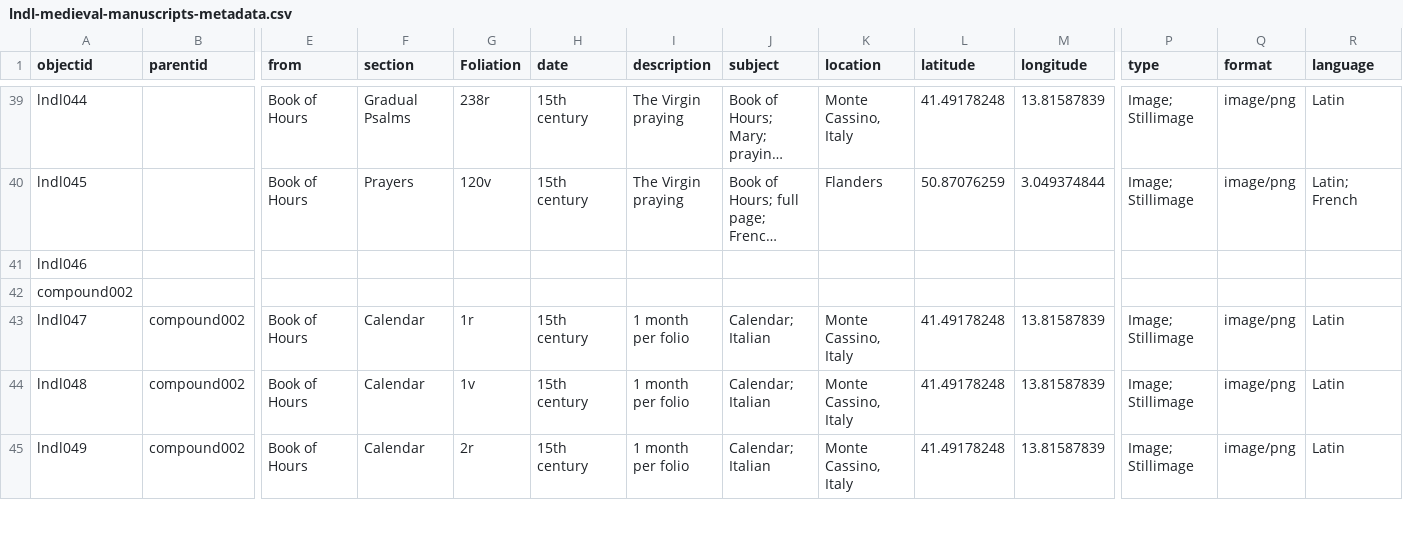
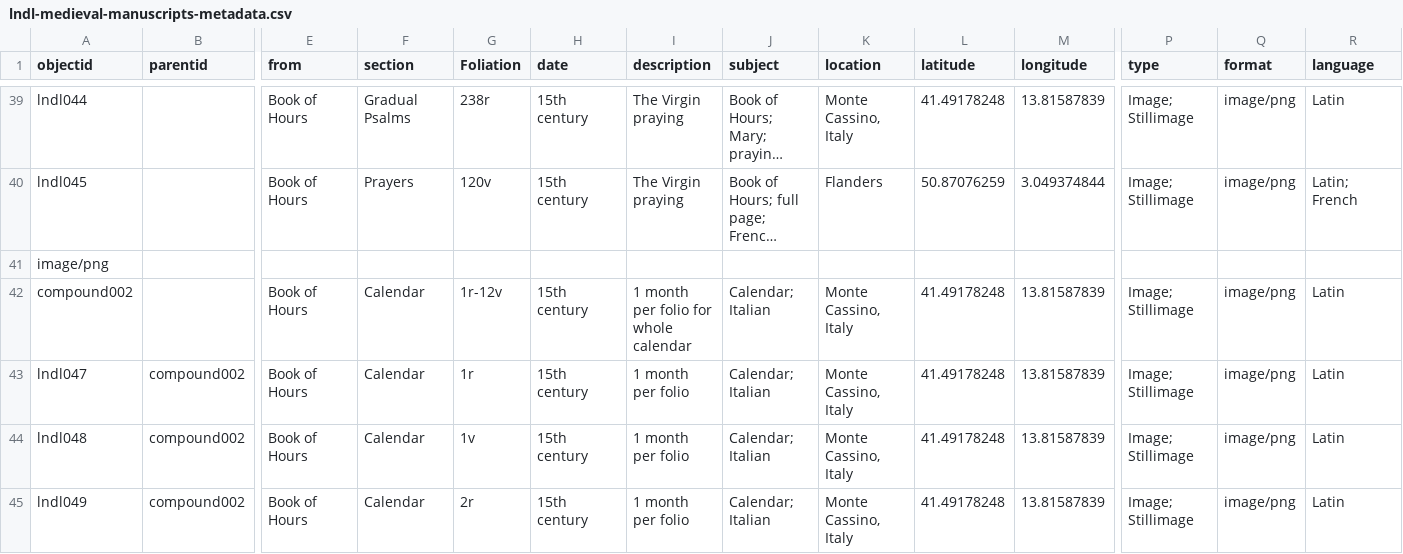
Before and after one commit to cgguerra/lndl-medieval-manuscripts, a CSV file: _data/lndl-medieval-manuscripts-metadata.csv, drawn as a sheet; only a part is shown, gaps mark what is left out; long unchanged cells end in …; the diff covers the shown part only; the diff names each change by its address in the sheet, - before the commit and + after, or states it on an @@ line.

```diff
--- a/_data/lndl-medieval-manuscripts-metadata.csv
+++ b/_data/lndl-medieval-manuscripts-metadata.csv
-A41 (objectid): lndl046
+A41 (objectid): image/png
-E42 (from): (empty)
+E42 (from): Book of Hours
-F42 (section): (empty)
+F42 (section): Calendar
-G42 (Foliation): (empty)
+G42 (Foliation): 1r-12v
-H42 (date): (empty)
+H42 (date): 15th century
-I42 (description): (empty)
+I42 (description): 1 month per folio for whole calendar
-J42 (subject): (empty)
+J42 (subject): Calendar; Italian
-K42 (location): (empty)
+K42 (location): Monte Cassino, Italy
-L42 (latitude): (empty)
+L42 (latitude): 41.49178248
-M42 (longitude): (empty)
+M42 (longitude): 13.81587839
-P42 (type): (empty)
+P42 (type): Image; Stillimage
-Q42 (format): (empty)
+Q42 (format): image/png
-R42 (language): (empty)
+R42 (language): Latin
```
Also changed, not shown: 28 edited cells elsewhere in this file.
